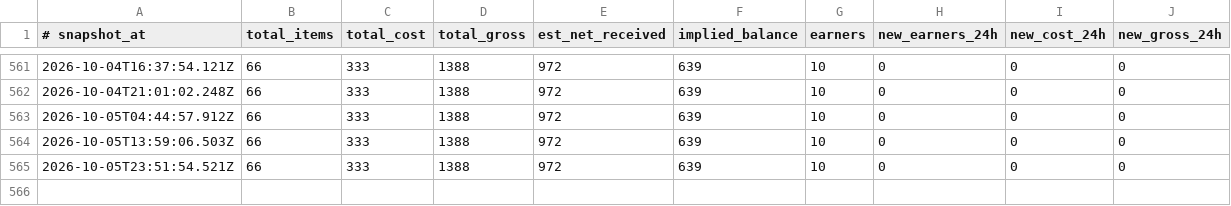
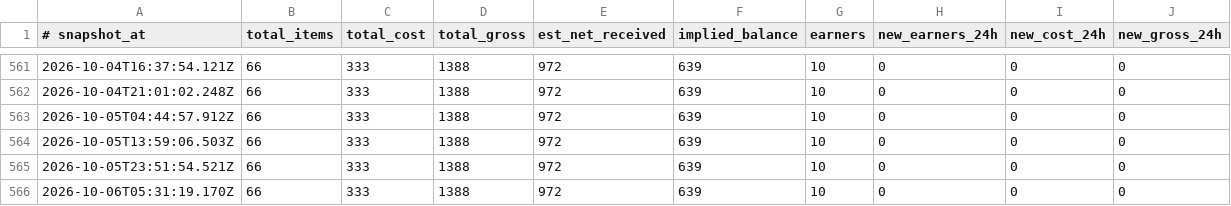
Before and after one commit to filipkarlov-alt/sn-monetization-runtime, a TSV file: data/ledger/balance_history.tsv, drawn as a sheet; only a part is shown, gaps mark what is left out.

```diff
--- a/data/ledger/balance_history.tsv
+++ b/data/ledger/balance_history.tsv
@@ -565 +565,2 @@
 2026-10-05T23:51:54.521Z	66	333	1388	972	639	10	0	0	0
+2026-10-06T05:31:19.170Z	66	333	1388	972	639	10	0	0	0
```
Also changed, not shown: data/ledger/earnings_log.tsv, 3 other files.
